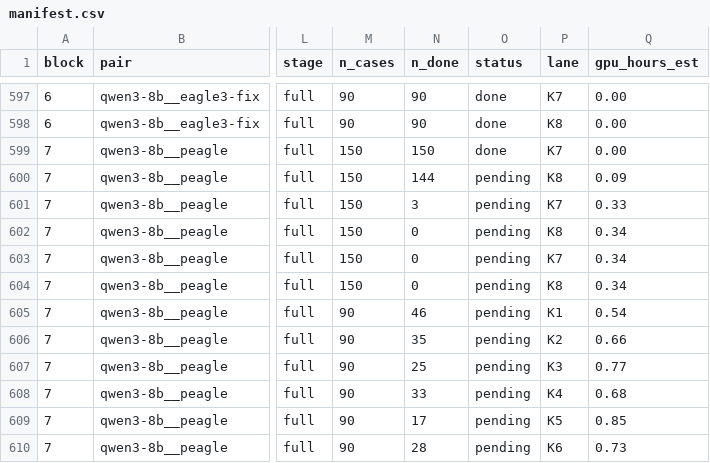
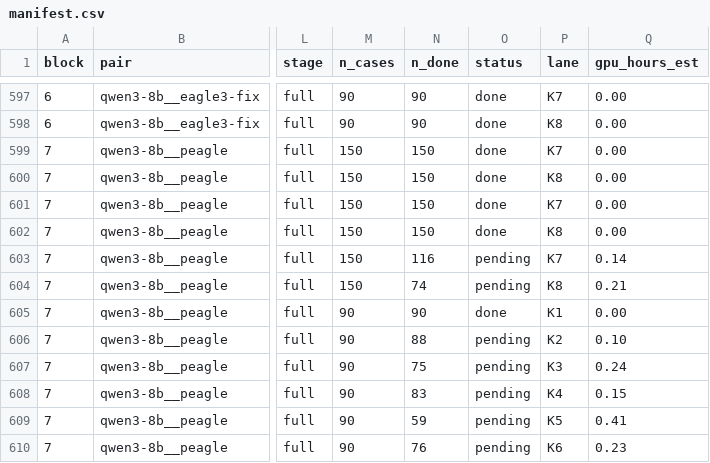
Before and after one commit to billxby/lossy-token-eff, a CSV file: campaign/addendum/step8/manifest.csv, drawn as a sheet; only a part is shown, gaps mark what is left out; the diff names each change by its address in the sheet, - before the commit and + after, or states it on an @@ line.

```diff
--- a/campaign/addendum/step8/manifest.csv
+++ b/campaign/addendum/step8/manifest.csv
-N600 (n_done): 144
+N600 (n_done): 150
-O600:O602 (status): pending
+O600:O602 (status): done
-Q600 (gpu_hours_est): 0.09
+Q600 (gpu_hours_est): 0.00
-N601 (n_done): 3
+N601 (n_done): 150
-Q601 (gpu_hours_est): 0.33
+Q601 (gpu_hours_est): 0.00
-N602 (n_done): 0
+N602 (n_done): 150
-Q602 (gpu_hours_est): 0.34
+Q602 (gpu_hours_est): 0.00
-N603 (n_done): 0
+N603 (n_done): 116
-Q603 (gpu_hours_est): 0.34
+Q603 (gpu_hours_est): 0.14
-N604 (n_done): 0
+N604 (n_done): 74
-Q604 (gpu_hours_est): 0.34
+Q604 (gpu_hours_est): 0.21
-N605 (n_done): 46
+N605 (n_done): 90
-O605 (status): pending
+O605 (status): done
-Q605 (gpu_hours_est): 0.54
+Q605 (gpu_hours_est): 0.00
-N606 (n_done): 35
+N606 (n_done): 88
-Q606 (gpu_hours_est): 0.66
+Q606 (gpu_hours_est): 0.10
-N607 (n_done): 25
+N607 (n_done): 75
-Q607 (gpu_hours_est): 0.77
+Q607 (gpu_hours_est): 0.24
-N608 (n_done): 33
+N608 (n_done): 83
-Q608 (gpu_hours_est): 0.68
+Q608 (gpu_hours_est): 0.15
-N609 (n_done): 17
+N609 (n_done): 59
-Q609 (gpu_hours_est): 0.85
+Q609 (gpu_hours_est): 0.41
-N610 (n_done): 28
+N610 (n_done): 76
-Q610 (gpu_hours_est): 0.73
+Q610 (gpu_hours_est): 0.23
```
Also changed, not shown: campaign/addendum/tables/step8__qwen3-8b__peagle.csv, 11 other files.
